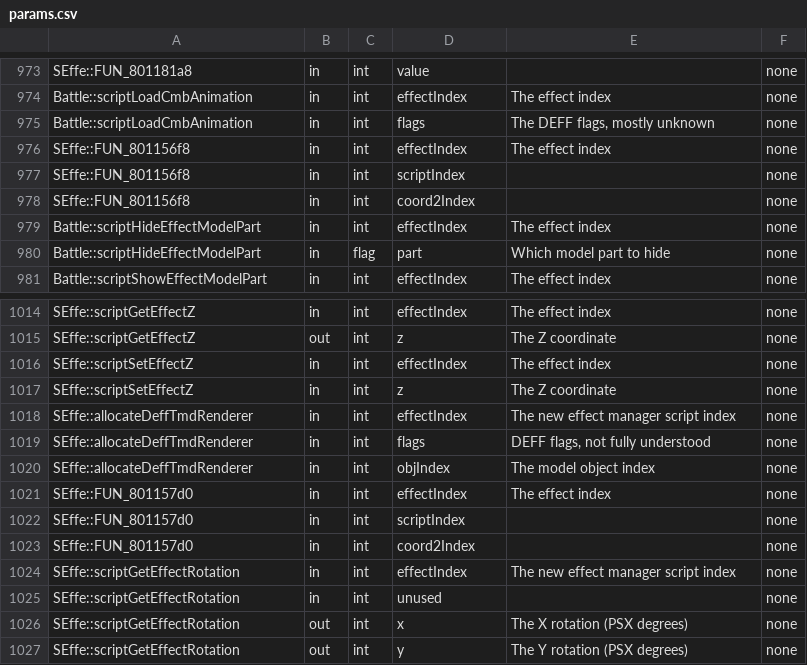
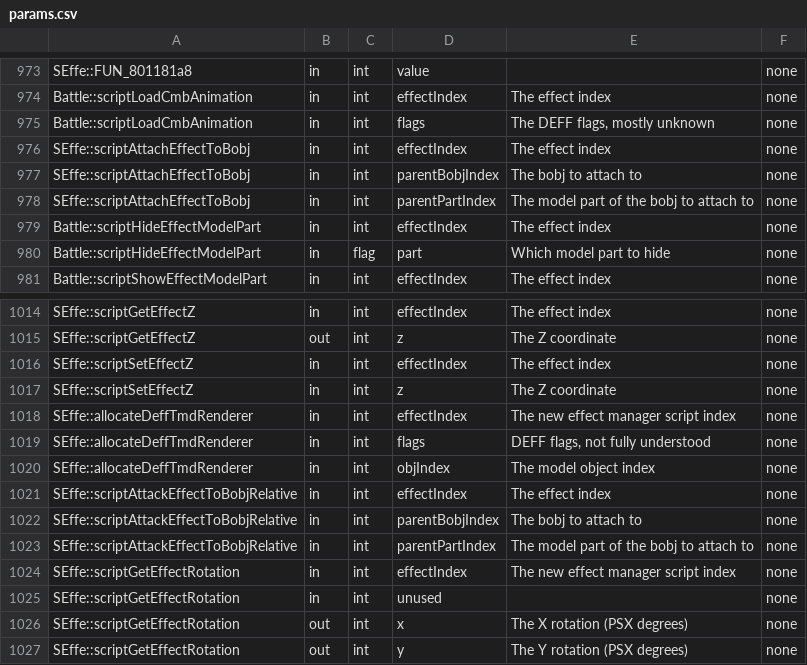
Before and after one commit to Zychronix/scdk-japan-demo-mod, a CSV file: patches/meta/params.csv, drawn as a sheet; only a part is shown, gaps mark what is left out; the diff covers the shown part only.

```diff
--- a/patches/meta/params.csv
+++ b/patches/meta/params.csv
@@ -975,5 +975,5 @@
 "Battle::scriptLoadCmbAnimation","in","int","flags","The DEFF flags, mostly unknown","none"
-"SEffe::FUN_801156f8","in","int","effectIndex","The effect index","none"
-"SEffe::FUN_801156f8","in","int","scriptIndex","","none"
-"SEffe::FUN_801156f8","in","int","coord2Index","","none"
+"SEffe::scriptAttachEffectToBobj","in","int","effectIndex","The effect index","none"
+"SEffe::scriptAttachEffectToBobj","in","int","parentBobjIndex","The bobj to attach to","none"
+"SEffe::scriptAttachEffectToBobj","in","int","parentPartIndex","The model part of the bobj to attach to","none"
 "Battle::scriptHideEffectModelPart","in","int","effectIndex","The effect index","none"
@@ -1020,5 +1020,5 @@
 "SEffe::allocateDeffTmdRenderer","in","int","objIndex","The model object index","none"
-"SEffe::FUN_801157d0","in","int","effectIndex","The effect index","none"
-"SEffe::FUN_801157d0","in","int","scriptIndex","","none"
-"SEffe::FUN_801157d0","in","int","coord2Index","","none"
+"SEffe::scriptAttackEffectToBobjRelative","in","int","effectIndex","The effect index","none"
+"SEffe::scriptAttackEffectToBobjRelative","in","int","parentBobjIndex","The bobj to attach to","none"
+"SEffe::scriptAttackEffectToBobjRelative","in","int","parentPartIndex","The model part of the bobj to attach to","none"
 "SEffe::scriptGetEffectRotation","in","int","effectIndex","The new effect manager script index","none"
```
Also changed, not shown: 6 added rows, 4 removed rows and 7 edited cells elsewhere in this file, patches/meta/descriptions.csv, patches/meta/legend.game.combat.bent.BattleEntityStat.csv, 19 other files.
